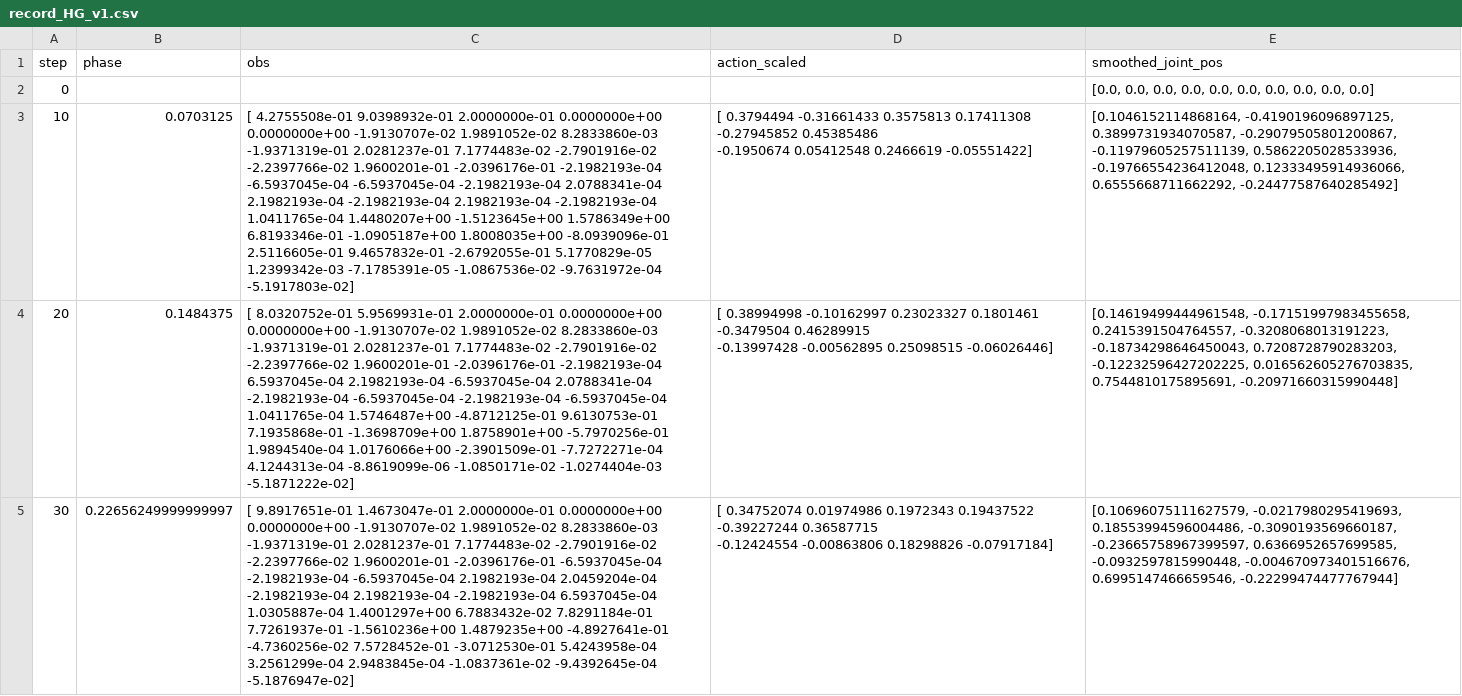
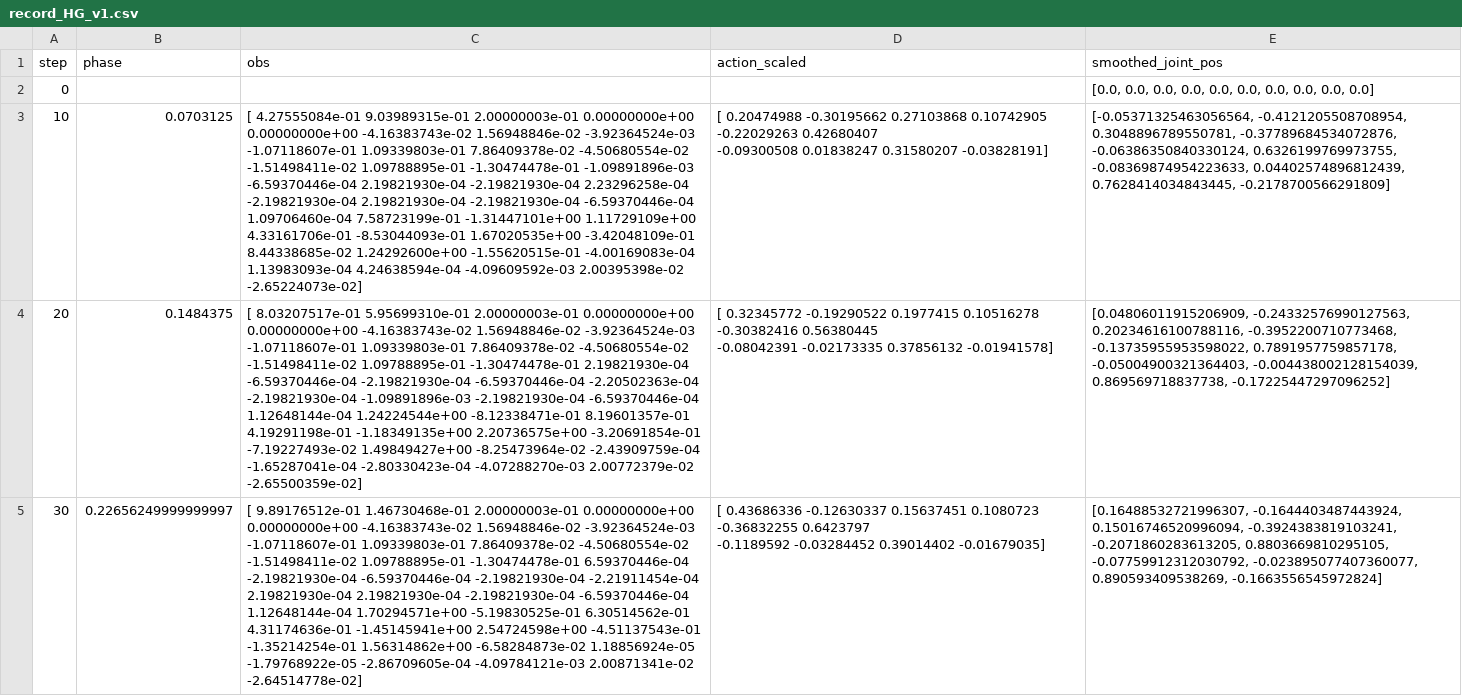
Before and after one commit to SiuMaiZz/mvr_ws, a CSV file: src/mvr_robot_control/data/record_HG_v1.csv, drawn as a sheet; only a part is shown; ↵ is a line break in a cell; the diff covers the shown part only; the diff names each change by its address in the sheet, - before the commit and + after, or states it on an @@ line.

```diff
--- a/src/mvr_robot_control/data/record_HG_v1.csv
+++ b/src/mvr_robot_control/data/record_HG_v1.csv
-C3 (obs): [ 4.2755508e-01 9.0398932e-01 2.0000000e-01 0.0000000e+00 ↵ 0.0000000e+00 -1.9130707e-02 1.9891052e-02 8.2833860e-03 ↵ -1.9371319e-01 2.0281237e-01 7.1774483e-02 -2.7901916e-02 ↵ -2.2397766e-02 1.9600201e-01 -2.0396176e-01 -2.1982193e-04 ↵ -6.5937045e-04 -6.5937045e-04 -2.1982193e-04 2.0788341e-04 ↵ 2.1982193e-04 -2.1982193e-04 2.1982193e-04 -2.1982193e-04 ↵ 1.0411765e-04 1.4480207e+00 -1.5123645e+00 1.5786349e+00 ↵ 6.8193346e-01 -1.0905187e+00 1.8008035e+00 -8.0939096e-01 ↵ 2.5116605e-01 9.4657832e-01 -2.6792055e-01 5.1770829e-05 ↵ 1.2399342e-03 -7.1785391e-05 -1.0867536e-02 -9.7631972e-04 ↵ -5.1917803e-02]
+C3 (obs): [ 4.27555084e-01 9.03989315e-01 2.00000003e-01 0.00000000e+00 ↵ 0.00000000e+00 -4.16383743e-02 1.56948846e-02 -3.92364524e-03 ↵ -1.07118607e-01 1.09339803e-01 7.86409378e-02 -4.50680554e-02 ↵ -1.51498411e-02 1.09788895e-01 -1.30474478e-01 -1.09891896e-03 ↵ -6.59370446e-04 2.19821930e-04 -2.19821930e-04 2.23296258e-04 ↵ -2.19821930e-04 2.19821930e-04 -2.19821930e-04 -6.59370446e-04 ↵ 1.09706460e-04 7.58723199e-01 -1.31447101e+00 1.11729109e+00 ↵ 4.33161706e-01 -8.53044093e-01 1.67020535e+00 -3.42048109e-01 ↵ 8.44338685e-02 1.24292600e+00 -1.55620515e-01 -4.00169083e-04 ↵ 1.13983093e-04 4.24638594e-04 -4.09609592e-03 2.00395398e-02 ↵ -2.65224073e-02]
-D3 (action_scaled): [ 0.3794494 -0.31661433 0.3575813 0.17411308 -0.27945852 0.45385486 ↵ -0.1950674 0.05412548 0.2466619 -0.05551422]
+D3 (action_scaled): [ 0.20474988 -0.30195662 0.27103868 0.10742905 -0.22029263 0.42680407 ↵ -0.09300508 0.01838247 0.31580207 -0.03828191]
-E3 (smoothed_joint_pos): [0.1046152114868164, -0.4190196096897125, 0.3899731934070587, -0.29079505801200867, -0.11979605257511139, 0.5862205028533936, -0.19766554236412048, 0.12333495914936066, 0.6555668711662292, -0.24477587640285492]
+E3 (smoothed_joint_pos): [-0.05371325463056564, -0.4121205508708954, 0.3048896789550781, -0.37789684534072876, -0.06386350840330124, 0.6326199769973755, -0.08369874954223633, 0.04402574896812439, 0.7628414034843445, -0.2178700566291809]
-C4 (obs): [ 8.0320752e-01 5.9569931e-01 2.0000000e-01 0.0000000e+00 ↵ 0.0000000e+00 -1.9130707e-02 1.9891052e-02 8.2833860e-03 ↵ -1.9371319e-01 2.0281237e-01 7.1774483e-02 -2.7901916e-02 ↵ -2.2397766e-02 1.9600201e-01 -2.0396176e-01 -2.1982193e-04 ↵ 6.5937045e-04 2.1982193e-04 -6.5937045e-04 2.0788341e-04 ↵ -2.1982193e-04 -6.5937045e-04 -2.1982193e-04 -6.5937045e-04 ↵ 1.0411765e-04 1.5746487e+00 -4.8712125e-01 9.6130753e-01 ↵ 7.1935868e-01 -1.3698709e+00 1.8758901e+00 -5.7970256e-01 ↵ 1.9894540e-04 1.0176066e+00 -2.3901509e-01 -7.7272271e-04 ↵ 4.1244313e-04 -8.8619099e-06 -1.0850171e-02 -1.0274404e-03 ↵ -5.1871222e-02]
+C4 (obs): [ 8.03207517e-01 5.95699310e-01 2.00000003e-01 0.00000000e+00 ↵ 0.00000000e+00 -4.16383743e-02 1.56948846e-02 -3.92364524e-03 ↵ -1.07118607e-01 1.09339803e-01 7.86409378e-02 -4.50680554e-02 ↵ -1.51498411e-02 1.09788895e-01 -1.30474478e-01 2.19821930e-04 ↵ -6.59370446e-04 -2.19821930e-04 -6.59370446e-04 -2.20502363e-04 ↵ -2.19821930e-04 -1.09891896e-03 -2.19821930e-04 -6.59370446e-04 ↵ 1.12648144e-04 1.24224544e+00 -8.12338471e-01 8.19601357e-01 ↵ 4.19291198e-01 -1.18349135e+00 2.20736575e+00 -3.20691854e-01 ↵ -7.19227493e-02 1.49849427e+00 -8.25473964e-02 -2.43909759e-04 ↵ -1.65287041e-04 -2.80330423e-04 -4.07288270e-03 2.00772379e-02 ↵ -2.65500359e-02]
-D4 (action_scaled): [ 0.38994998 -0.10162997 0.23023327 0.1801461 -0.3479504 0.46289915 ↵ -0.13997428 -0.00562895 0.25098515 -0.06026446]
+D4 (action_scaled): [ 0.32345772 -0.19290522 0.1977415 0.10516278 -0.30382416 0.56380445 ↵ -0.08042391 -0.02173335 0.37856132 -0.01941578]
-E4 (smoothed_joint_pos): [0.14619499444961548, -0.17151997983455658, 0.2415391504764557, -0.3208068013191223, -0.18734298646450043, 0.7208728790283203, -0.12232596427202225, 0.016562605276703835, 0.7544810175895691, -0.20971660315990448]
+E4 (smoothed_joint_pos): [0.04806011915206909, -0.24332576990127563, 0.20234616100788116, -0.3952200710773468, -0.13735955953598022, 0.7891957759857178, -0.05004900321364403, -0.004438002128154039, 0.869569718837738, -0.17225447297096252]
-C5 (obs): [ 9.8917651e-01 1.4673047e-01 2.0000000e-01 0.0000000e+00 ↵ 0.0000000e+00 -1.9130707e-02 1.9891052e-02 8.2833860e-03 ↵ -1.9371319e-01 2.0281237e-01 7.1774483e-02 -2.7901916e-02 ↵ -2.2397766e-02 1.9600201e-01 -2.0396176e-01 -6.5937045e-04 ↵ -2.1982193e-04 -6.5937045e-04 2.1982193e-04 2.0459204e-04 ↵ -2.1982193e-04 2.1982193e-04 -2.1982193e-04 6.5937045e-04 ↵ 1.0305887e-04 1.4001297e+00 6.7883432e-02 7.8291184e-01 ↵ 7.7261937e-01 -1.5610236e+00 1.4879235e+00 -4.8927641e-01 ↵ -4.7360256e-02 7.5728452e-01 -3.0712530e-01 5.4243958e-04 ↵ 3.2561299e-04 2.9483845e-04 -1.0837361e-02 -9.4392645e-04 ↵ -5.1876947e-02]
+C5 (obs): [ 9.89176512e-01 1.46730468e-01 2.00000003e-01 0.00000000e+00 ↵ 0.00000000e+00 -4.16383743e-02 1.56948846e-02 -3.92364524e-03 ↵ -1.07118607e-01 1.09339803e-01 7.86409378e-02 -4.50680554e-02 ↵ -1.51498411e-02 1.09788895e-01 -1.30474478e-01 6.59370446e-04 ↵ -2.19821930e-04 -6.59370446e-04 -2.19821930e-04 -2.21911454e-04 ↵ 2.19821930e-04 2.19821930e-04 -2.19821930e-04 -6.59370446e-04 ↵ 1.12648144e-04 1.70294571e+00 -5.19830525e-01 6.30514562e-01 ↵ 4.31174636e-01 -1.45145941e+00 2.54724598e+00 -4.51137543e-01 ↵ -1.35214254e-01 1.56314862e+00 -6.58284873e-02 1.18856924e-05 ↵ -1.79768922e-05 -2.86709605e-04 -4.09784121e-03 2.00871341e-02 ↵ -2.64514778e-02]
-D5 (action_scaled): [ 0.34752074 0.01974986 0.1972343 0.19437522 -0.39227244 0.36587715 ↵ -0.12424554 -0.00863806 0.18298826 -0.07917184]
+D5 (action_scaled): [ 0.43686336 -0.12630337 0.15637451 0.1080723 -0.36832255 0.6423797 ↵ -0.1189592 -0.03284452 0.39014402 -0.01679035]
-E5 (smoothed_joint_pos): [0.10696075111627579, -0.0217980295419693, 0.18553994596004486, -0.3090193569660187, -0.23665758967399597, 0.6366952657699585, -0.0932597815990448, -0.004670973401516676, 0.6995147466659546, -0.22299474477767944]
+E5 (smoothed_joint_pos): [0.16488532721996307, -0.1644403487443924, 0.15016746520996094, -0.3924383819103241, -0.2071860283613205, 0.8803669810295105, -0.07759912312030792, -0.023895077407360077, 0.890593409538269, -0.1663556545972824]
```
Also changed, not shown: 5 removed rows and 21 edited cells elsewhere in this file, 27 other files.
